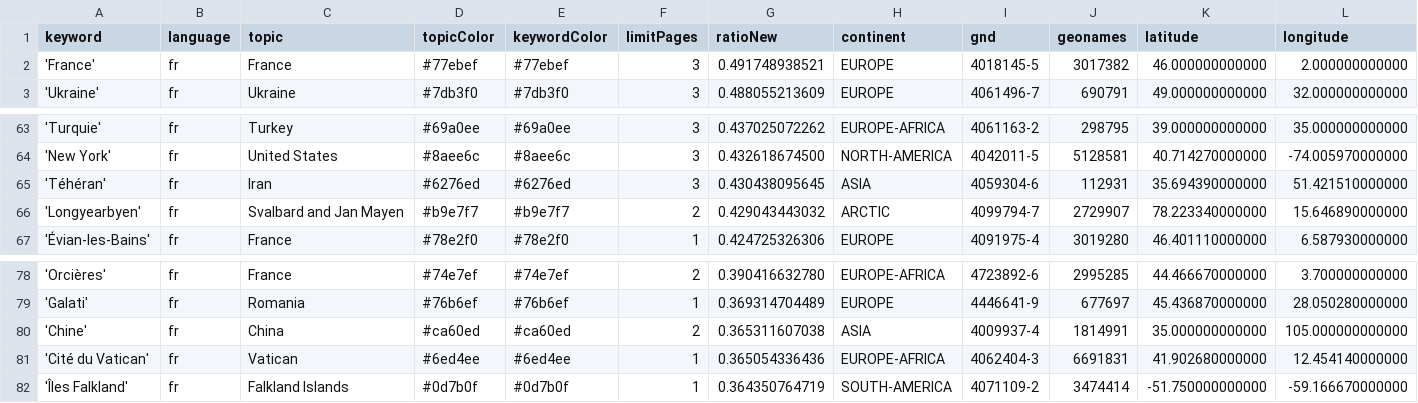
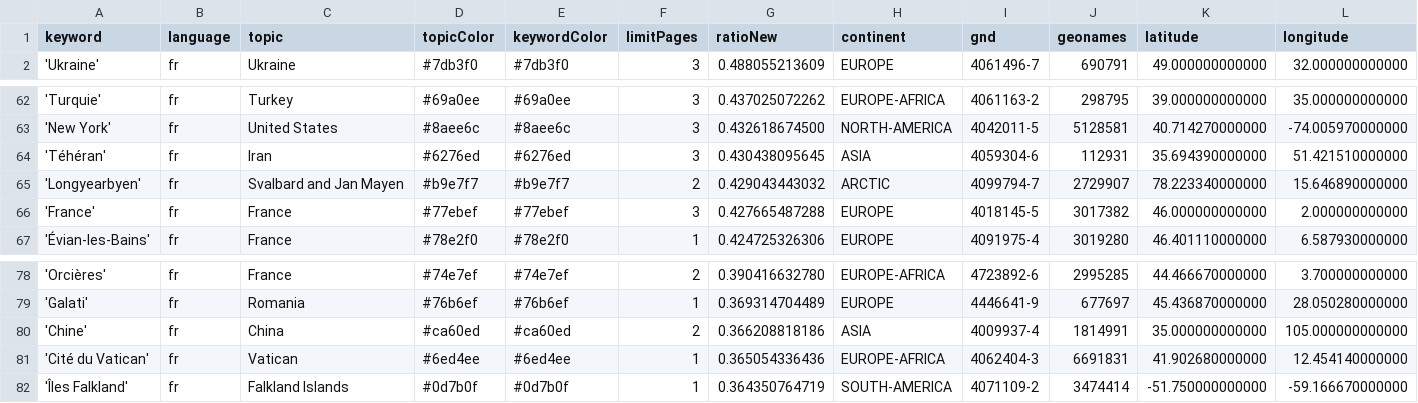
Before and after one commit to mizilett-news/emplacementChuchoter, a CSV file: keywords.csv, drawn as a sheet; only a part is shown, gaps mark what is left out; removed rows and columns are numbered as before the commit, all else as after; rows hold the shown columns only; the diff names each change by its address in the sheet, - before the commit and + after, or states it on an @@ line.

```diff
--- a/keywords.csv
+++ b/keywords.csv
-row 2: 'France' | fr | France | #77ebef | #77ebef | 3 | 0.491748938521 | EUROPE | 4018145-5 | 3017382 | 46.000000000000 | 2.000000000000
+row 66: 'France' | fr | France | #77ebef | #77ebef | 3 | 0.427665487288 | EUROPE | 4018145-5 | 3017382 | 46.000000000000 | 2.000000000000
-G80 (ratioNew): 0.365311607038
+G80 (ratioNew): 0.366208818186
```
Also changed, not shown: csv/news_2026_09.csv.
